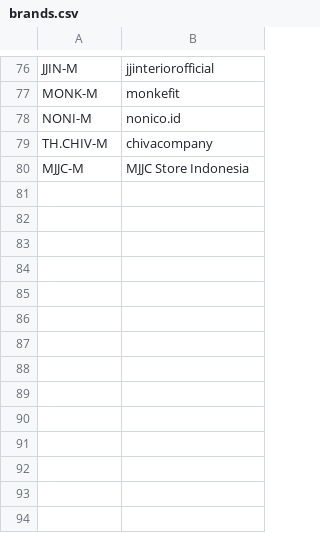
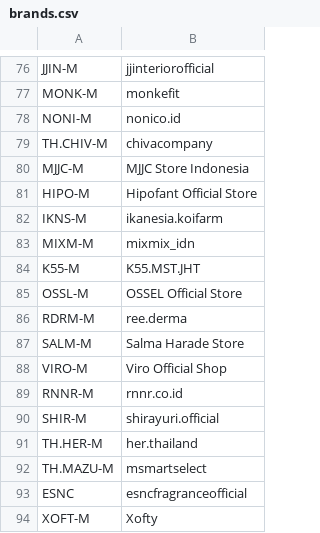
Before and after one commit to aoneodi/bottom-account-bot, a CSV file: brands.csv, drawn as a sheet; only a part is shown, gaps mark what is left out; the diff names each change by its address in the sheet, - before the commit and + after, or states it on an @@ line.

```diff
--- a/brands.csv
+++ b/brands.csv
+row 81: HIPO-M | Hipofant Official Store
+row 82: IKNS-M | ikanesia.koifarm
+row 83: MIXM-M | mixmix_idn
+row 84: K55-M | K55.MST.JHT
+row 85: OSSL-M | OSSEL Official Store
+row 86: RDRM-M | ree.derma
+row 87: SALM-M | Salma Harade Store
+row 88: VIRO-M | Viro Official Shop
+row 89: RNNR-M | rnnr.co.id
+row 90: SHIR-M | shirayuri.official
+row 91: TH.HER-M | her.thailand
+row 92: TH.MAZU-M | msmartselect
+row 93: ESNC | esncfragranceofficial
+row 94: XOFT-M | Xofty
```
Also changed, not shown: 1 other file.
